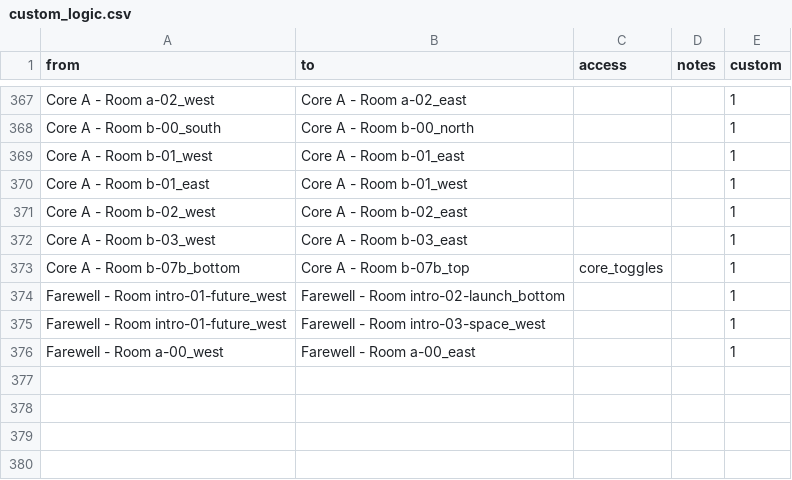
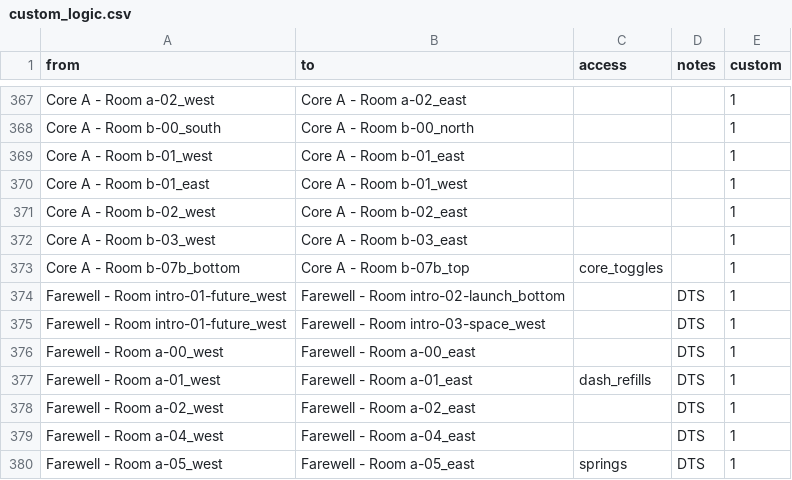
Before and after one commit to Zeeveez/CelesteOpenWorldPoptracker, a CSV file: scripts/logic/custom_logic.csv, drawn as a sheet; only a part is shown, gaps mark what is left out.

Commit message:
Farewell OOL additions

```diff
--- a/scripts/logic/custom_logic.csv
+++ b/scripts/logic/custom_logic.csv
@@ -373,4 +373,8 @@ Core A - Room b-03_west,Core A - Room b-03_east,,,1
 Core A - Room b-07b_bottom,Core A - Room b-07b_top,"core_toggles",,1
-Farewell - Room intro-01-future_west,Farewell - Room intro-02-launch_bottom,,,1
-Farewell - Room intro-01-future_west,Farewell - Room intro-03-space_west,,,1
-Farewell - Room a-00_west,Farewell - Room a-00_east,,,1
+Farewell - Room intro-01-future_west,Farewell - Room intro-02-launch_bottom,,"DTS",1
+Farewell - Room intro-01-future_west,Farewell - Room intro-03-space_west,,"DTS",1
+Farewell - Room a-00_west,Farewell - Room a-00_east,,"DTS",1
+Farewell - Room a-01_west,Farewell - Room a-01_east,"dash_refills","DTS",1
+Farewell - Room a-02_west,Farewell - Room a-02_east,,"DTS",1
+Farewell - Room a-04_west,Farewell - Room a-04_east,,"DTS",1
+Farewell - Room a-05_west,Farewell - Room a-05_east,"springs","DTS",1
```
Also changed, not shown: 1 other file.
